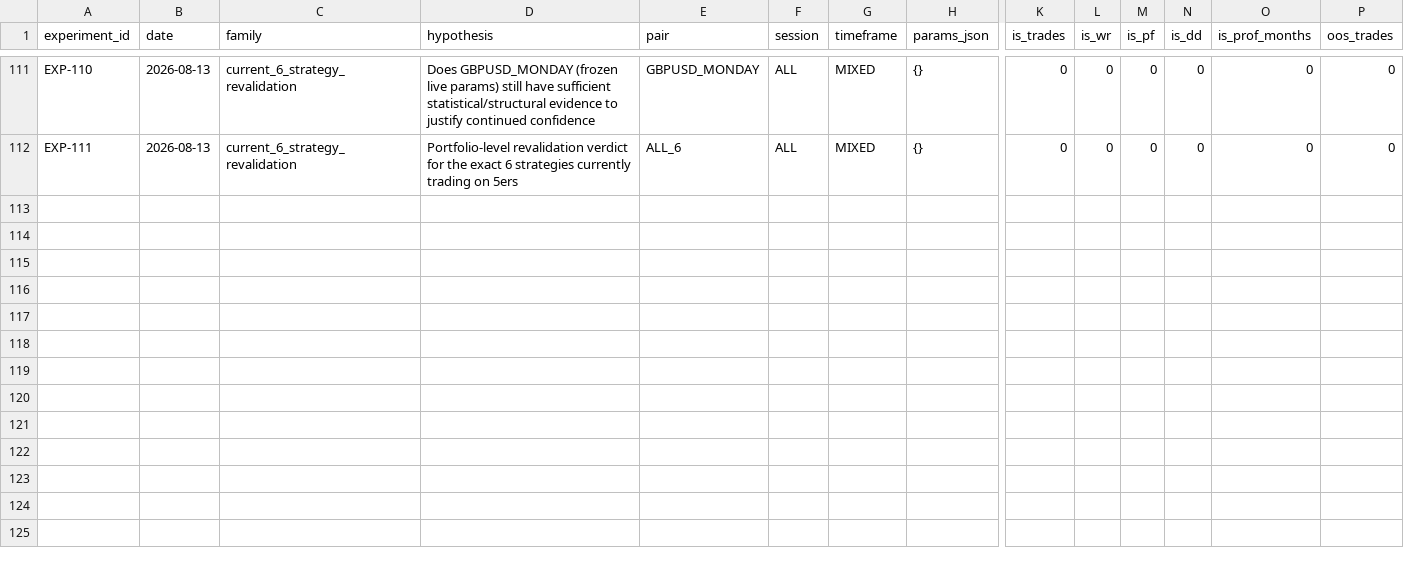
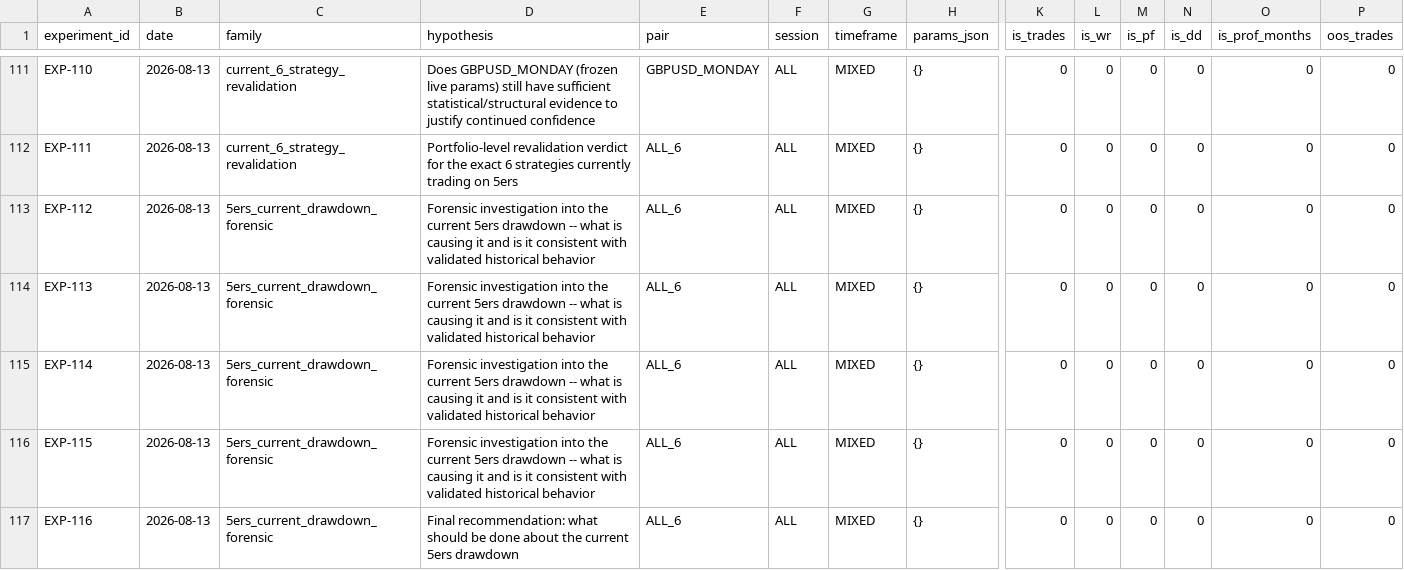
Before and after one commit to theimperfectalgorithm/forex-bot, a CSV file: experiments/experiments.csv, drawn as a sheet; only a part is shown, gaps mark what is left out; rows hold the shown columns only; the diff names each change by its address in the sheet, - before the commit and + after, or states it on an @@ line.

```diff
--- a/experiments/experiments.csv
+++ b/experiments/experiments.csv
+row 113: EXP-112 | 2026-08-13 | 5ers_current_drawdown_forensic | Forensic investigation into the current 5ers drawdown -- what is causing it and is it consistent with validated historical behavior | ALL_6 | ALL | MIXED | {} | 0 | 0 | 0 | 0 | 0 | 0
+row 114: EXP-113 | 2026-08-13 | 5ers_current_drawdown_forensic | Forensic investigation into the current 5ers drawdown -- what is causing it and is it consistent with validated historical behavior | ALL_6 | ALL | MIXED | {} | 0 | 0 | 0 | 0 | 0 | 0
+row 115: EXP-114 | 2026-08-13 | 5ers_current_drawdown_forensic | Forensic investigation into the current 5ers drawdown -- what is causing it and is it consistent with validated historical behavior | ALL_6 | ALL | MIXED | {} | 0 | 0 | 0 | 0 | 0 | 0
+row 116: EXP-115 | 2026-08-13 | 5ers_current_drawdown_forensic | Forensic investigation into the current 5ers drawdown -- what is causing it and is it consistent with validated historical behavior | ALL_6 | ALL | MIXED | {} | 0 | 0 | 0 | 0 | 0 | 0
+row 117: EXP-116 | 2026-08-13 | 5ers_current_drawdown_forensic | Final recommendation: what should be done about the current 5ers drawdown | ALL_6 | ALL | MIXED | {} | 0 | 0 | 0 | 0 | 0 | 0
```
Also changed, not shown: 5 other files.
